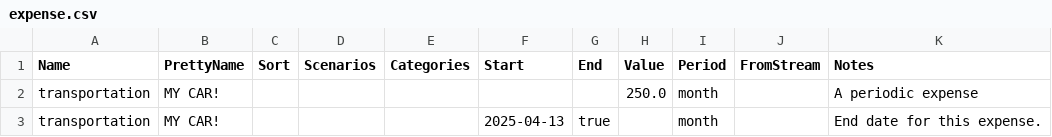
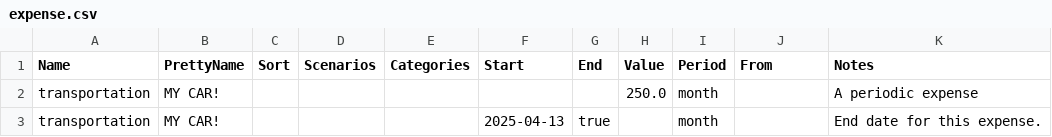
Before and after one commit to BobKerns/retirement-template, a CSV file: data/expense.csv, drawn as a sheet.

```diff
--- a/data/expense.csv
+++ b/data/expense.csv
@@ -1,2 +1,2 @@
-Name,PrettyName,Sort,Scenarios,Categories,Start,End,Value,Period,FromStream,Notes
+Name,PrettyName,Sort,Scenarios,Categories,Start,End,Value,Period,From,Notes
 transportation,MY CAR!,,,,,,250.0,month,,A periodic expense
```
Also changed, not shown: data/liability.csv, 5 other files.
